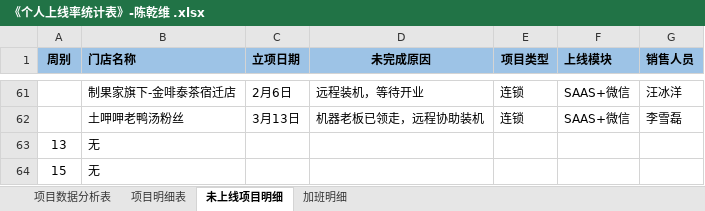
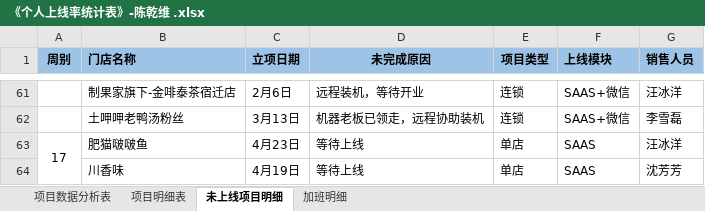
Before and after one commit to zhanglei601396810/NanJing, an Excel workbook: 周数据/《个人上线率统计表》-陈乾维 .xlsx, sheet 未上线项目明细, drawn as a sheet; only a part is shown, gaps mark what is left out; values as stored, in another font and other column widths than the file's, no borders; removed rows and columns are numbered as before the commit, all else as after; the diff names each change by its address in the sheet, - before the commit and + after, or states it on an @@ line.

```diff
--- a/周数据/《个人上线率统计表》-陈乾维 .xlsx (sheet 未上线项目明细)
+++ b/周数据/《个人上线率统计表》-陈乾维 .xlsx (sheet 未上线项目明细)
-row 63: 13 | 无
-row 64: 15 | 无
+row 63: 17 | 肥猫啵啵鱼 | 4月23日 | 等待上线 | 单店 | SAAS | 汪冰洋
+row 64:  | 川香味 | 4月19日 | 等待上线 | 单店 | SAAS | 沈芳芳
```
Also changed, not shown: sheet 项目数据分析表, sheet 项目明细表, formulas that keep their value, hidden cells.
